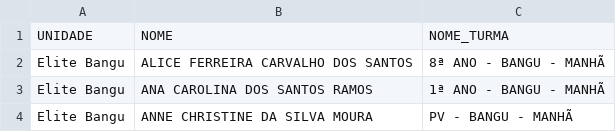
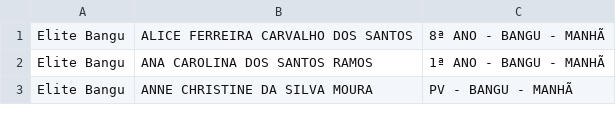
Before and after one commit to elite-ti/new_elite_app, a CSV file: lib/tasks/populate/real/csvs/students.csv, drawn as a sheet; only a part is shown.

Commit message:
Create populate students task

```diff
--- a/lib/tasks/populate/real/csvs/students.csv
+++ b/lib/tasks/populate/real/csvs/students.csv
@@ -1,2 +1 @@
-UNIDADE,NOME,NOME_TURMA
 Elite Bangu,ALICE FERREIRA CARVALHO DOS SANTOS,8ª ANO - BANGU - MANHÃ
```
Also changed, not shown: lib/tasks/populate/real/csvs/campuses.csv, 2 other files.
